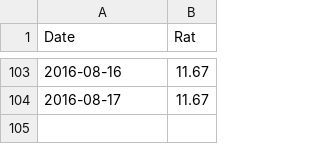
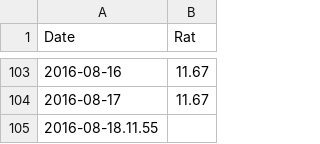
Before and after one commit to GABONIA/SQLServer, a CSV file: pd.csv, drawn as a sheet; only a part is shown, gaps mark what is left out; the diff names each change by its address in the sheet, - before the commit and + after, or states it on an @@ line.

Commit message:
Update pd.csv

```diff
--- a/pd.csv
+++ b/pd.csv
+row 105: 2016-08-18.11.55
```
